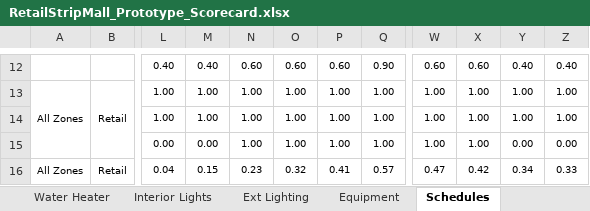
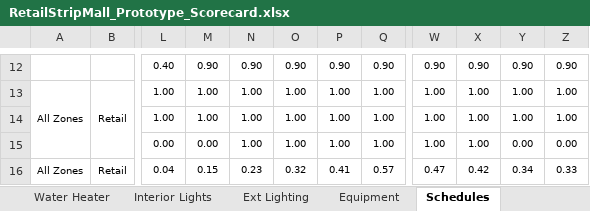
Before and after one commit to NOR-Codes-Stds/CalBEM-Prototypes, an Excel workbook: Specifications/Nonresidential/RetailStripMall_Prototype_Scorecard.xlsx, sheet Schedules, drawn as a sheet; only a part is shown, gaps mark what is left out; values as stored, in another font and other column widths than the file's, no borders; charts and pictures not drawn; the diff covers the shown part only; the diff names each change by its address in the sheet, - before the commit and + after, or states it on an @@ line.

```diff
--- a/Specifications/Nonresidential/RetailStripMall_Prototype_Scorecard.xlsx (sheet Schedules)
+++ b/Specifications/Nonresidential/RetailStripMall_Prototype_Scorecard.xlsx (sheet Schedules)
-M12: 0.40
+M12: 0.90
-N12: 0.60
+N12: 0.90
-O12: 0.60
+O12: 0.90
-P12: 0.60
+P12: 0.90
-W12: 0.60
+W12: 0.90
-X12: 0.60
+X12: 0.90
-Y12: 0.40
+Y12: 0.90
-Z12: 0.40
+Z12: 0.90
```
Also changed, not shown: 5 added rows, 5 removed rows and 24 edited cells elsewhere in this sheet, sheet Water Heater, sheet Envelope, sheet HVAC System, sheet Notes, sheet Zones, sheet Prototype, 4 more sheets, other sheet tabs, formulas that keep their value, hidden cells, charts or pictures, Specifications/Nonresidential/ApartmentMidRise_Prototype_Scorecard.xlsx, Specifications/Nonresidential/Assembly_Prototype_Scorecard.xlsx, 41 other files.
